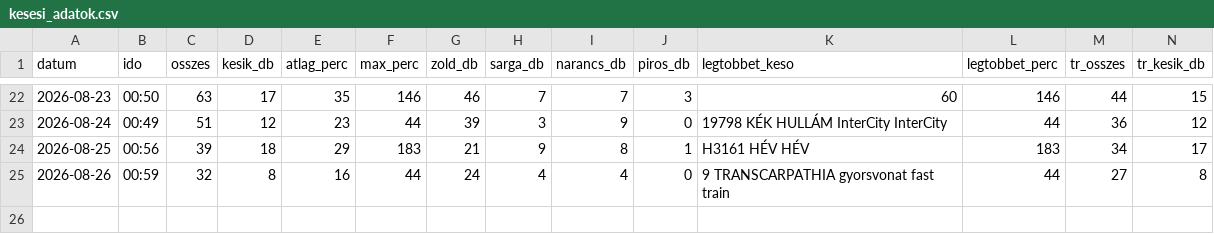
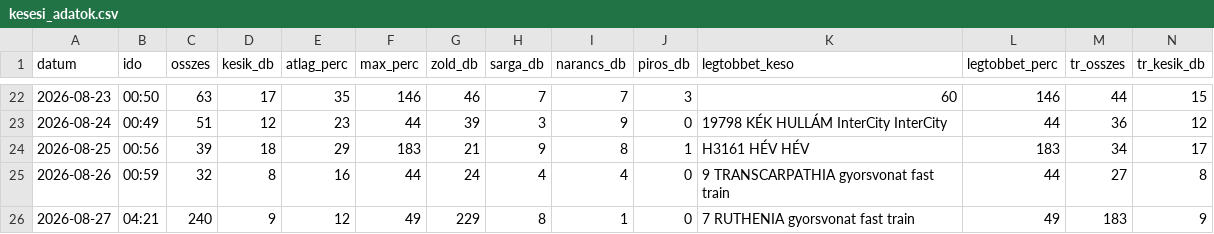
Before and after one commit to molnarzsoltphoto/abigel-stats, a CSV file: data/kesesi_adatok.csv, drawn as a sheet; only a part is shown, gaps mark what is left out; rows hold the shown columns only; the diff names each change by its address in the sheet, - before the commit and + after, or states it on an @@ line.

Commit message:
Napi késési adat – 2026-08-27

```diff
--- a/data/kesesi_adatok.csv
+++ b/data/kesesi_adatok.csv
+row 26: 2026-08-27 | 04:21 | 240 | 9 | 12 | 49 | 229 | 8 | 1 | 0 | 7 RUTHENIA gyorsvonat fast train | 49 | 183 | 9
```
